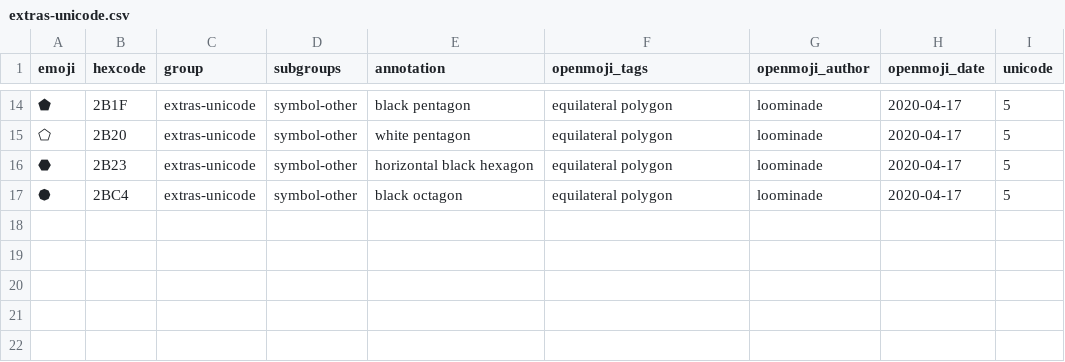
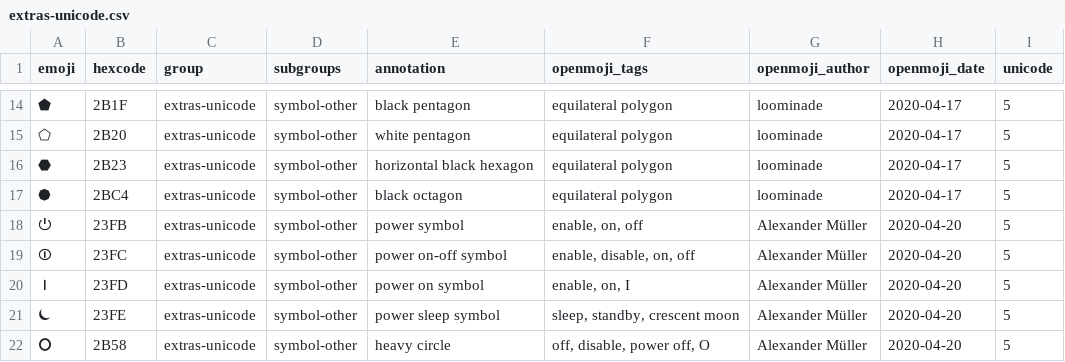
Before and after one commit to hfg-gmuend/openmoji, a CSV file: data/extras-unicode.csv, drawn as a sheet; only a part is shown, gaps mark what is left out; the diff names each change by its address in the sheet, - before the commit and + after, or states it on an @@ line.

```diff
--- a/data/extras-unicode.csv
+++ b/data/extras-unicode.csv
+row 18: ⏻ | 23FB | extras-unicode | symbol-other | power symbol | enable, on, off | Alexander Müller | 2020-04-20 | 5
+row 19: ⏼ | 23FC | extras-unicode | symbol-other | power on-off symbol | enable, disable, on, off | Alexander Müller | 2020-04-20 | 5
+row 20: ⏽ | 23FD | extras-unicode | symbol-other | power on symbol | enable, on, I | Alexander Müller | 2020-04-20 | 5
+row 21: ⏾ | 23FE | extras-unicode | symbol-other | power sleep symbol | sleep, standby, crescent moon | Alexander Müller | 2020-04-20 | 5
+row 22: ⭘ | 2B58 | extras-unicode | symbol-other | heavy circle | off, disable, power off, O | Alexander Müller | 2020-04-20 | 5
```
Also changed, not shown: data/openmoji.csv, 42 other files.
